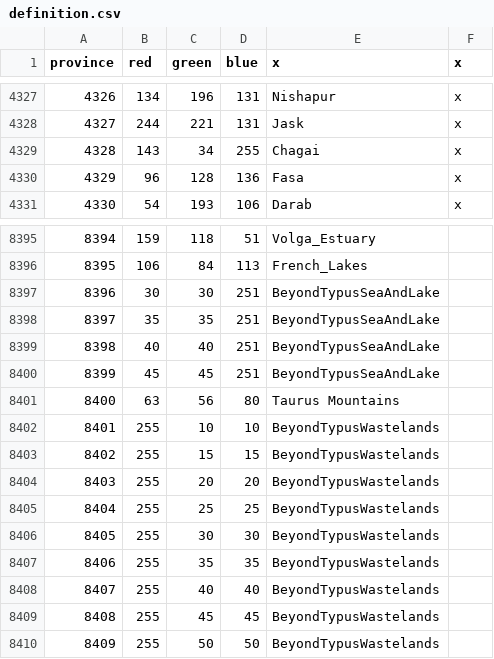
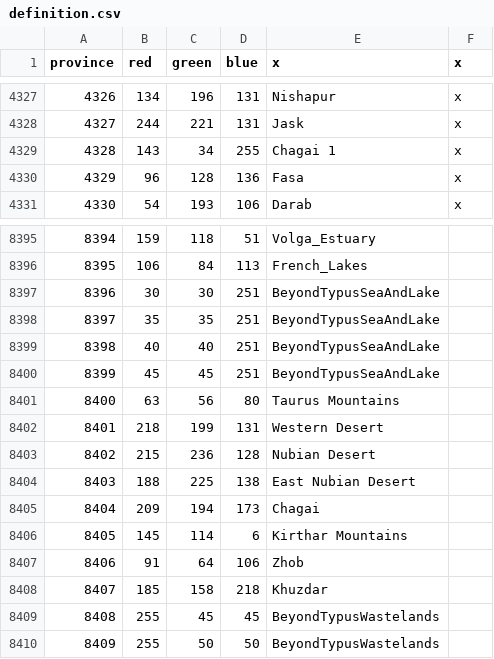
Before and after one commit to Victorum-Universalis-VU/VUtestmod-version-1.32.1, a CSV file: map/definition.csv, drawn as a sheet; only a part is shown, gaps mark what is left out.

```diff
--- a/map/definition.csv
+++ b/map/definition.csv
@@ -4328,3 +4328,3 @@ province;red;green;blue;x;x
 4327;244;221;131;Jask;x
-4328;143;34;255;Chagai;x
+4328;143;34;255;Chagai 1;x
 4329;96;128;136;Fasa;x
@@ -8401,9 +8401,9 @@ province;red;green;blue;x;x
 8400;63;56;80;Taurus Mountains
-8401;255;10;10;BeyondTypusWastelands
-8402;255;15;15;BeyondTypusWastelands
-8403;255;20;20;BeyondTypusWastelands
-8404;255;25;25;BeyondTypusWastelands
-8405;255;30;30;BeyondTypusWastelands
-8406;255;35;35;BeyondTypusWastelands
-8407;255;40;40;BeyondTypusWastelands
+8401;218;199;131;Western Desert
+8402;215;236;128;Nubian Desert
+8403;188;225;138;East Nubian Desert
+8404;209;194;173;Chagai
+8405;145;114;6;Kirthar Mountains
+8406;91;64;106;Zhob
+8407;185;158;218;Khuzdar
 8408;255;45;45;BeyondTypusWastelands
```
Also changed, not shown: map/adjacencies.csv, 29 other files.
